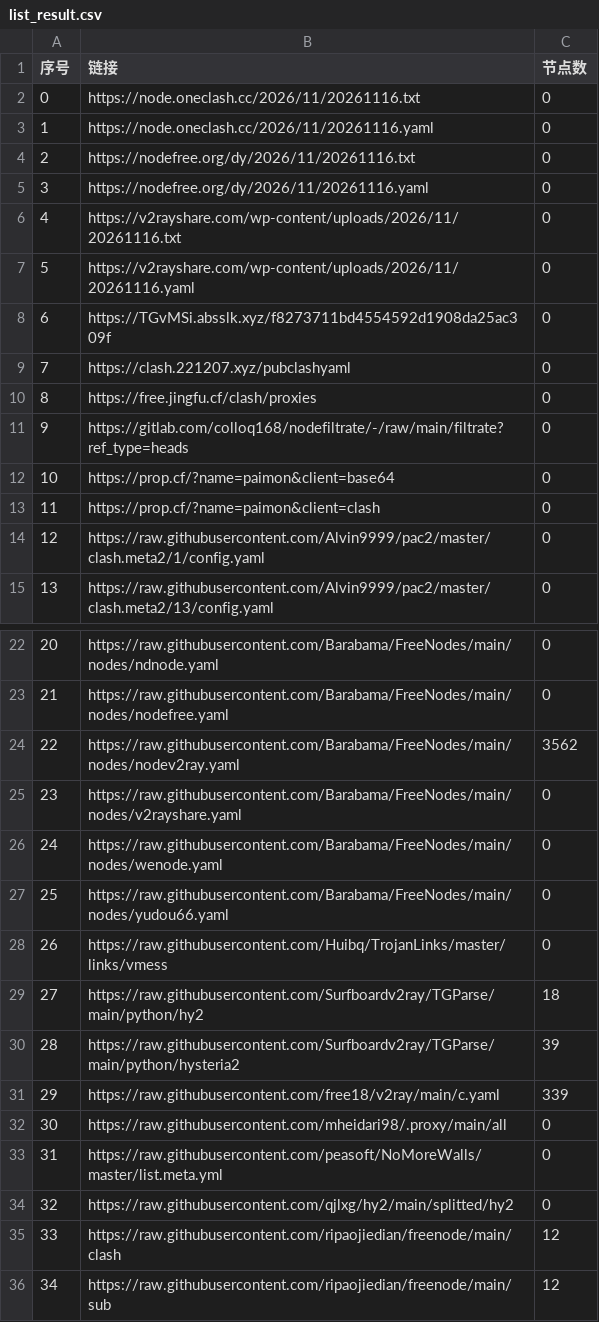
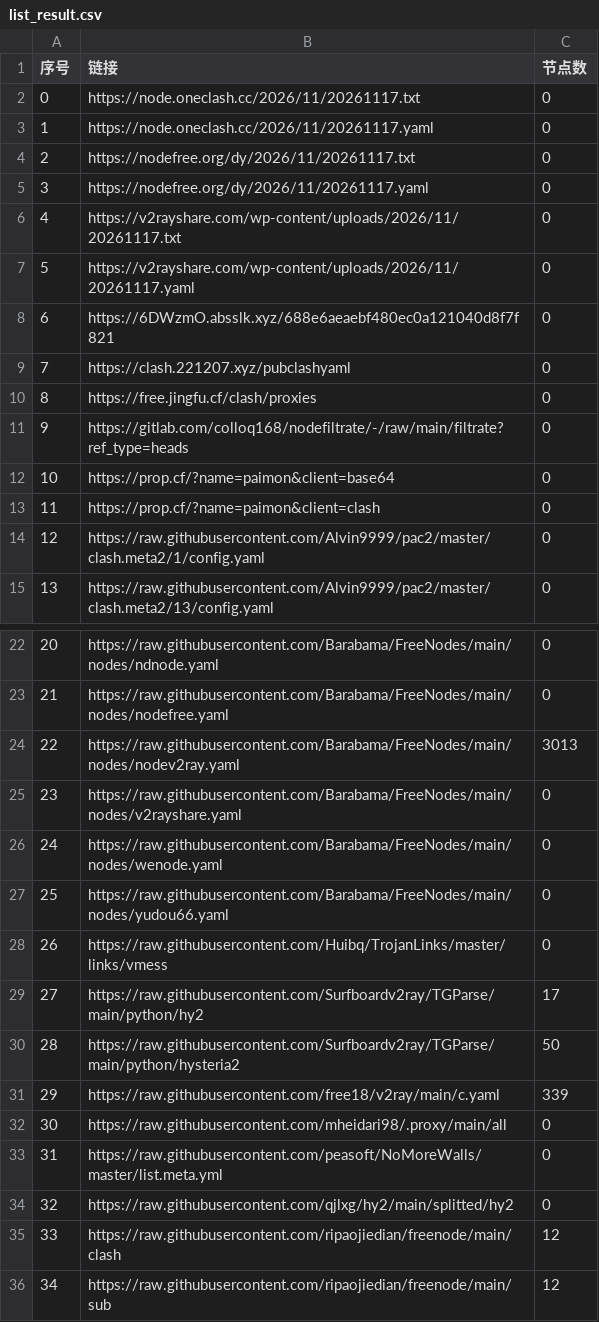
Before and after one commit to y1242067002/yfp, a CSV file: list_result.csv, drawn as a sheet; only a part is shown, gaps mark what is left out; the diff covers the shown part only.

```diff
--- a/list_result.csv
+++ b/list_result.csv
@@ -1,9 +1,9 @@
 序号,链接,节点数
-0,https://node.oneclash.cc/2026/11/20261116.txt,0
-1,https://node.oneclash.cc/2026/11/20261116.yaml,0
-2,https://nodefree.org/dy/2026/11/20261116.txt,0
-3,https://nodefree.org/dy/2026/11/20261116.yaml,0
-4,https://v2rayshare.com/wp-content/uploads/2026/11/20261116.txt,0
-5,https://v2rayshare.com/wp-content/uploads/2026/11/20261116.yaml,0
-6,https://TGvMSi.absslk.xyz/f8273711bd4554592d1908da25ac309f,0
+0,https://node.oneclash.cc/2026/11/20261117.txt,0
+1,https://node.oneclash.cc/2026/11/20261117.yaml,0
+2,https://nodefree.org/dy/2026/11/20261117.txt,0
+3,https://nodefree.org/dy/2026/11/20261117.yaml,0
+4,https://v2rayshare.com/wp-content/uploads/2026/11/20261117.txt,0
+5,https://v2rayshare.com/wp-content/uploads/2026/11/20261117.yaml,0
+6,https://6DWzmO.absslk.xyz/688e6aeaebf480ec0a121040d8f7f821,0
 7,https://clash.221207.xyz/pubclashyaml,0
@@ -23,3 +23,3 @@
 21,https://raw.githubusercontent.com/Barabama/FreeNodes/main/nodes/nodefree.yaml,0
-22,https://raw.githubusercontent.com/Barabama/FreeNodes/main/nodes/nodev2ray.yaml,3562
+22,https://raw.githubusercontent.com/Barabama/FreeNodes/main/nodes/nodev2ray.yaml,3013
 23,https://raw.githubusercontent.com/Barabama/FreeNodes/main/nodes/v2rayshare.yaml,0
@@ -28,4 +28,4 @@
 26,https://raw.githubusercontent.com/Huibq/TrojanLinks/master/links/vmess,0
-27,https://raw.githubusercontent.com/Surfboardv2ray/TGParse/main/python/hy2,18
-28,https://raw.githubusercontent.com/Surfboardv2ray/TGParse/main/python/hysteria2,39
+27,https://raw.githubusercontent.com/Surfboardv2ray/TGParse/main/python/hy2,17
+28,https://raw.githubusercontent.com/Surfboardv2ray/TGParse/main/python/hysteria2,50
 29,https://raw.githubusercontent.com/free18/v2ray/main/c.yaml,339
```
Also changed, not shown: 3 edited cells elsewhere in this file, 37 other files.
